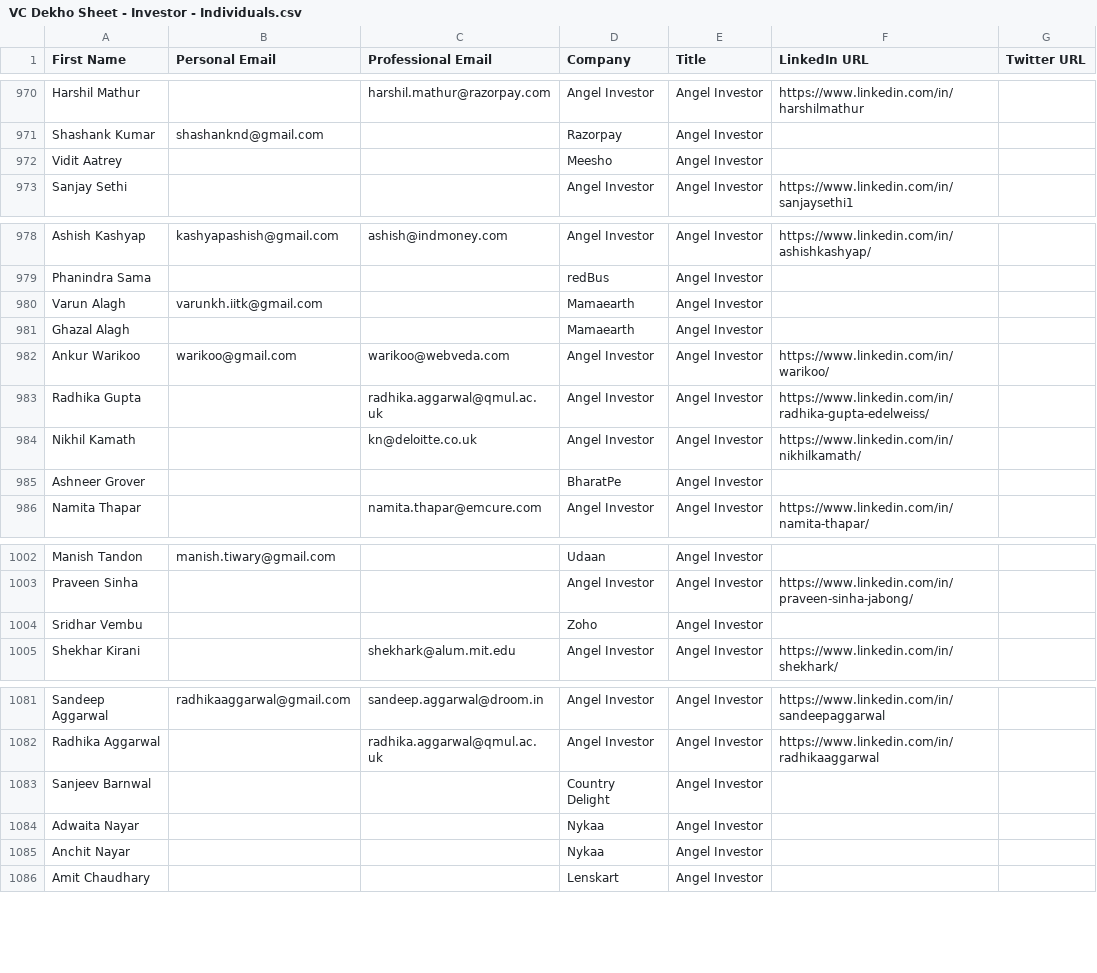
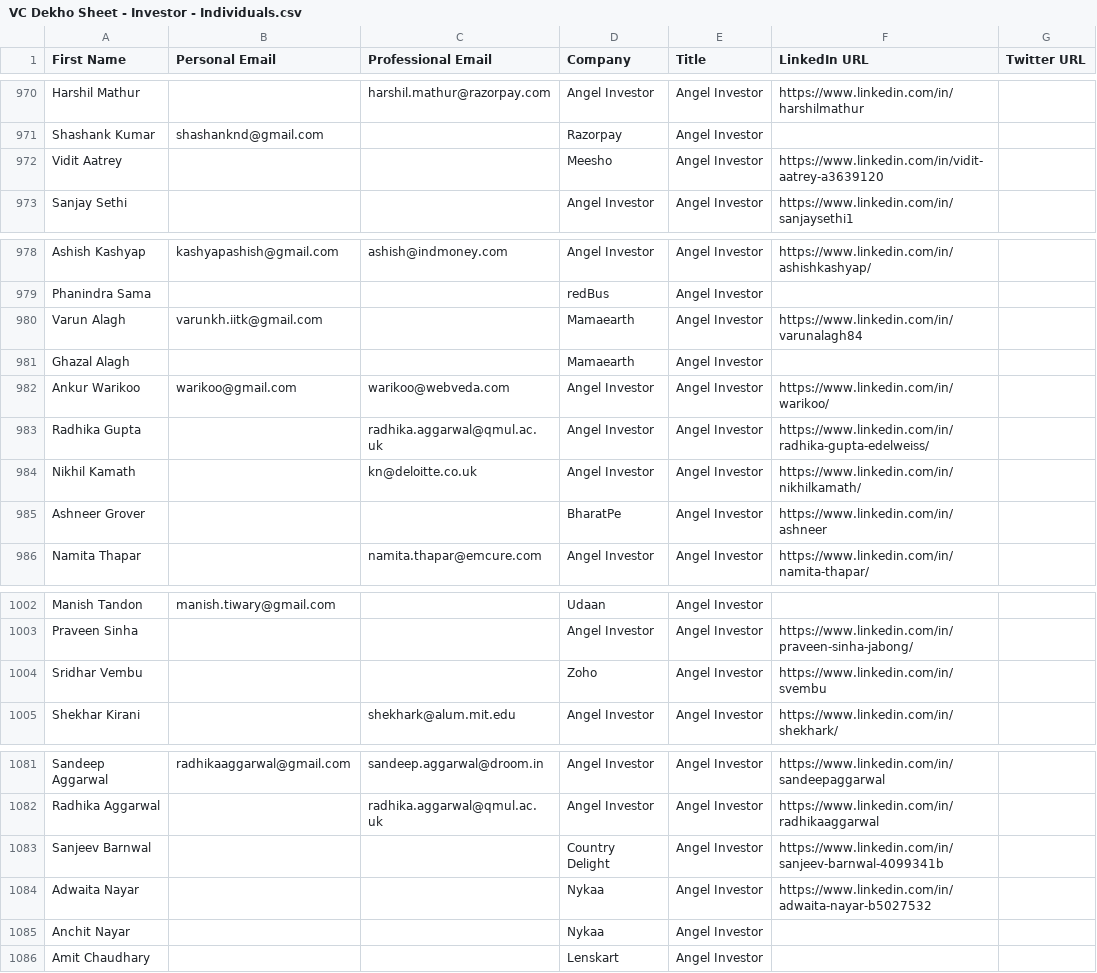
Before and after one commit to akshchhapolia/VCDekho, a CSV file: VC Dekho Sheet - Investor - Individuals.csv, drawn as a sheet; only a part is shown, gaps mark what is left out.

Commit message:
Enhance angel investor data processing by refining email extraction and validation mechanisms. Improve handling of LinkedIn profiles and company associations for increased accuracy and maintainability in the dataset.

```diff
--- a/VC Dekho Sheet - Investor - Individuals.csv
+++ b/VC Dekho Sheet - Investor - Individuals.csv
@@ -971,3 +971,3 @@ Harshil Mathur,,harshil.mathur@razorpay.com,Angel Investor,Angel Investor,https:
 Shashank Kumar,shashanknd@gmail.com,,Razorpay,Angel Investor,,
-Vidit Aatrey,,,Meesho,Angel Investor,,
+Vidit Aatrey,,,Meesho,Angel Investor,https://www.linkedin.com/in/vidit-aatrey-a3639120,
 Sanjay Sethi,,,Angel Investor,Angel Investor,https://www.linkedin.com/in/sanjaysethi1,
@@ -979,3 +979,3 @@ Ashish Kashyap,kashyapashish@gmail.com,ashish@indmoney.com,Angel Investor,Angel
 Phanindra Sama,,,redBus,Angel Investor,,
-Varun Alagh,varunkh.iitk@gmail.com,,Mamaearth,Angel Investor,,
+Varun Alagh,varunkh.iitk@gmail.com,,Mamaearth,Angel Investor,https://www.linkedin.com/in/varunalagh84,
 Ghazal Alagh,,,Mamaearth,Angel Investor,,
@@ -984,3 +984,3 @@ Radhika Gupta,,radhika.aggarwal@qmul.ac.uk,Angel Investor,Angel Investor,https:/
 Nikhil Kamath,,kn@deloitte.co.uk,Angel Investor,Angel Investor,https://www.linkedin.com/in/nikhilkamath/,
-Ashneer Grover,,,BharatPe,Angel Investor,,
+Ashneer Grover,,,BharatPe,Angel Investor,https://www.linkedin.com/in/ashneer,
 Namita Thapar,,namita.thapar@emcure.com,Angel Investor,Angel Investor,https://www.linkedin.com/in/namita-thapar/,
@@ -1003,3 +1003,3 @@ Manish Tandon,manish.tiwary@gmail.com,,Udaan,Angel Investor,,
 Praveen Sinha,,,Angel Investor,Angel Investor,https://www.linkedin.com/in/praveen-sinha-jabong/,
-Sridhar Vembu,,,Zoho,Angel Investor,,
+Sridhar Vembu,,,Zoho,Angel Investor,https://www.linkedin.com/in/svembu,
 Shekhar Kirani,,shekhark@alum.mit.edu,Angel Investor,Angel Investor,https://www.linkedin.com/in/shekhark/,
@@ -1082,4 +1082,4 @@ Sandeep Aggarwal,radhikaaggarwal@gmail.com,sandeep.aggarwal@droom.in,Angel Inves
 Radhika Aggarwal,,radhika.aggarwal@qmul.ac.uk,Angel Investor,Angel Investor,https://www.linkedin.com/in/radhikaaggarwal,
-Sanjeev Barnwal,,,Country Delight,Angel Investor,,
-Adwaita Nayar,,,Nykaa,Angel Investor,,
+Sanjeev Barnwal,,,Country Delight,Angel Investor,https://www.linkedin.com/in/sanjeev-barnwal-4099341b,
+Adwaita Nayar,,,Nykaa,Angel Investor,https://www.linkedin.com/in/adwaita-nayar-b5027532,
 Anchit Nayar,,,Nykaa,Angel Investor,,
```
Also changed, not shown: 1 other file.
